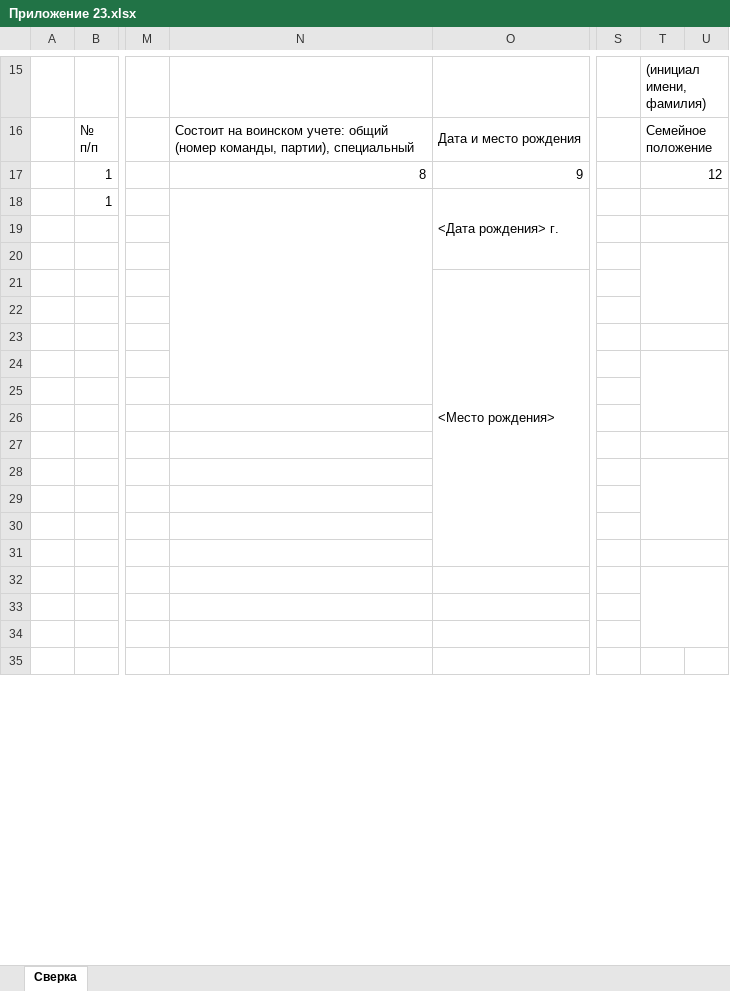
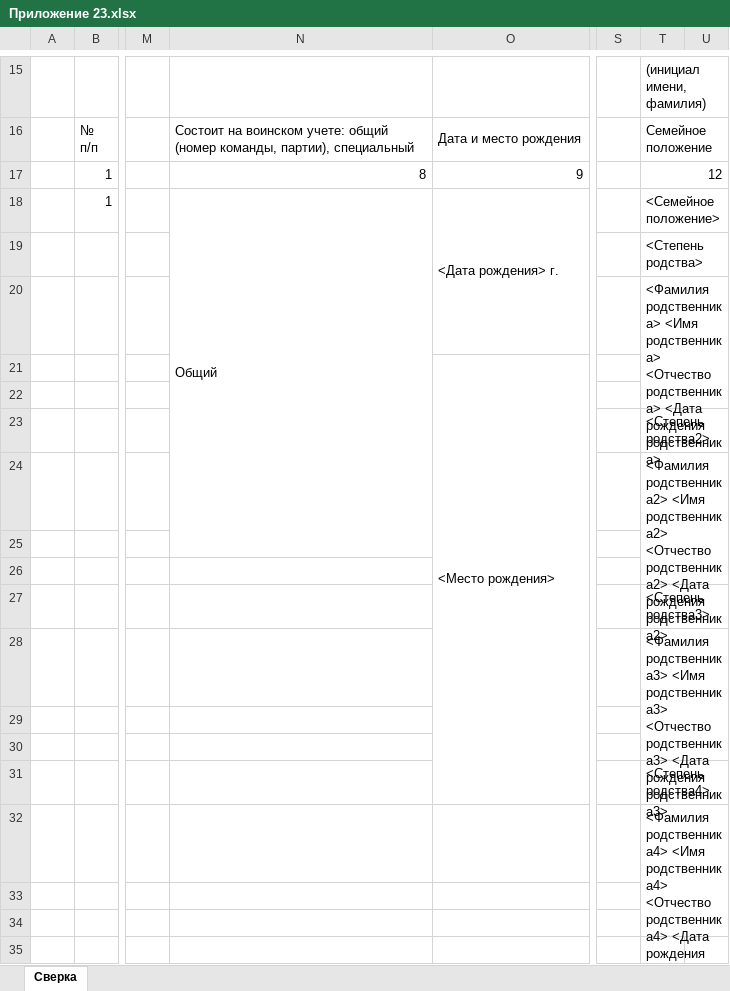
Before and after one commit to AprioriRobots/NewEmployee, an Excel workbook: military_registr/input_samples/Приложение 23.xlsx, sheet Сверка, drawn as a sheet; only a part is shown, gaps mark what is left out; values as stored, in another font and other column widths than the file's, no cell formats; the diff names each change by its address in the sheet, - before the commit and + after, or states it on an @@ line.

```diff
--- a/military_registr/input_samples/Приложение 23.xlsx (sheet Сверка)
+++ b/military_registr/input_samples/Приложение 23.xlsx (sheet Сверка)
-N18: (empty)
+N18: Общий
-T18: (empty)
+T18: <Семейное положение>
-T19: (empty)
+T19: <Степень родства>
-T20: (empty)
+T20: <Фамилия родственника> <Имя родственника> <Отчество родственника> <Дата рождения родственника>
-T23: (empty)
+T23: <Степень родства2>
-T24: (empty)
+T24: <Фамилия родственника2> <Имя родственника2> <Отчество родственника2> <Дата рождения родственника2>
-T27: (empty)
+T27: <Степень родства3>
-T28: (empty)
+T28: <Фамилия родственника3> <Имя родственника3> <Отчество родственника3> <Дата рождения родственника3>
-T31: (empty)
+T31: <Степень родства4>
-T32: (empty)
+T32: <Фамилия родственника4> <Имя родственника4> <Отчество родственника4> <Дата рождения родственника4>
```
Also changed, not shown: cell formats, formul_tkrf/input_sample/Формулировки для трудового договора.xlsx, military_registr/input_samples/Письмо 13.xlsx, 48 other files.
